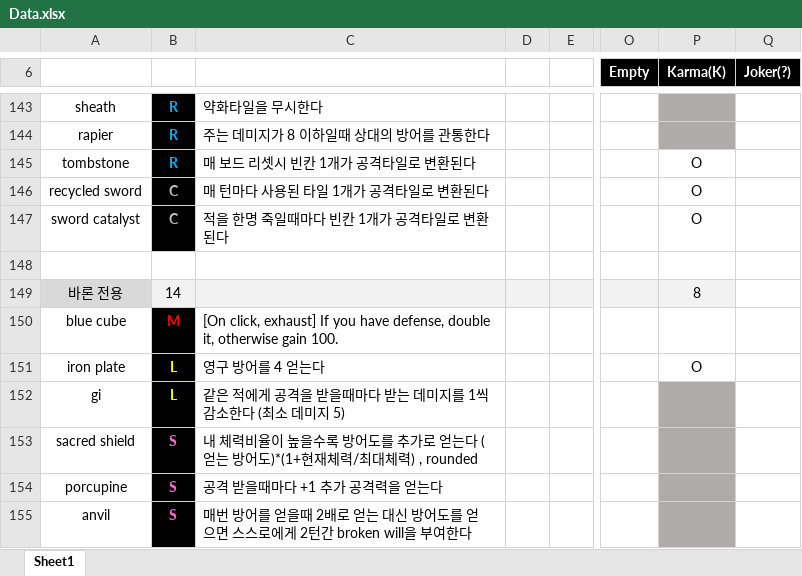
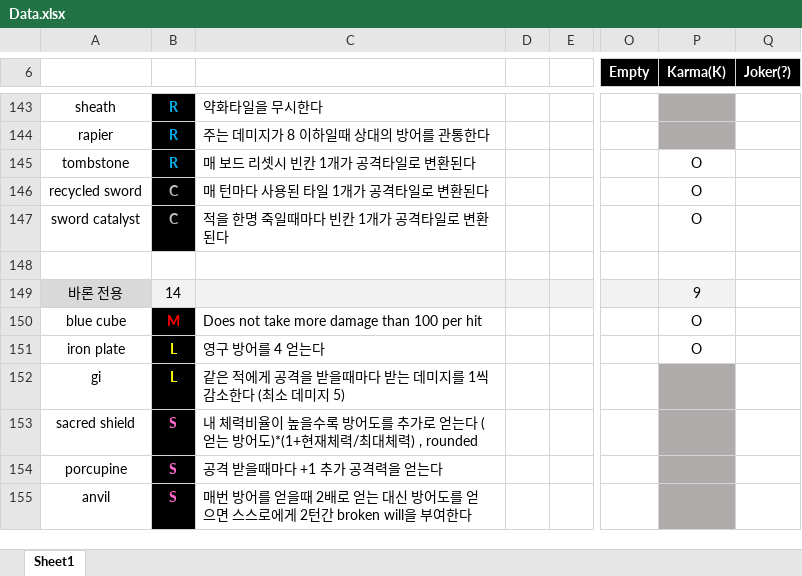
Before and after one commit to blueSparrow2000/DiceGame, an Excel workbook: Data.xlsx, sheet Sheet1, drawn as a sheet; only a part is shown, gaps mark what is left out; values as stored, in another font and other column widths than the file's, no borders; the diff names each change by its address in the sheet, - before the commit and + after, or states it on an @@ line.

```diff
--- a/Data.xlsx (sheet Sheet1)
+++ b/Data.xlsx (sheet Sheet1)
-P149 (Karma(K)): 8
+P149 (Karma(K)): 9
-C150: [On click, exhaust] If you have defense, double it, otherwise gain 100.
+C150: Does not take more damage than 100 per hit
-P150 (Karma(K)): (empty)
+P150 (Karma(K)): O
```
Also changed, not shown: 17 other files.
